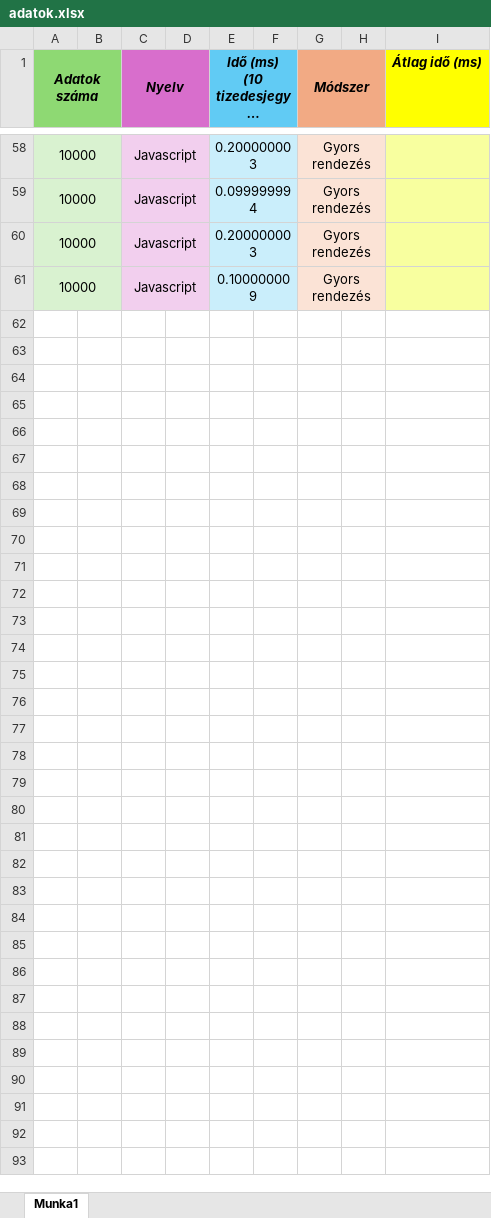
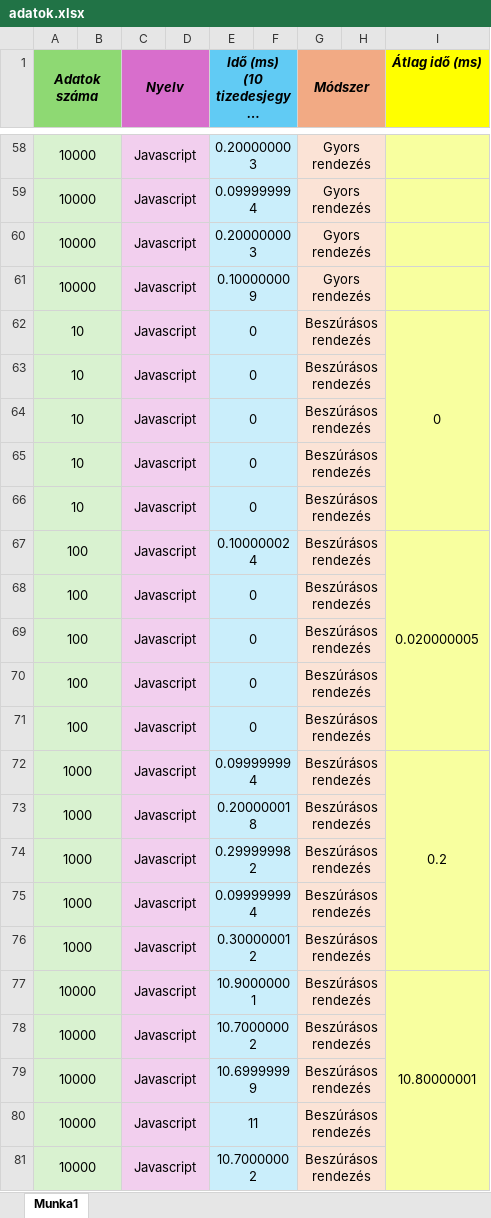
Before and after one commit to etnevelpriv/sorbaRendezes, an Excel workbook: dokumentaciok/adatok.xlsx, sheet Munka1, drawn as a sheet; only a part is shown, gaps mark what is left out; long unchanged cells end in …; values as stored, in another font and other column widths than the file's, no borders; the diff names each change by its address in the sheet, - before the commit and + after, or states it on an @@ line.

```diff
--- a/dokumentaciok/adatok.xlsx (sheet Munka1)
+++ b/dokumentaciok/adatok.xlsx (sheet Munka1)
+row 62: 10 |  | Javascript |  | 0 |  | Beszúrásos rendezés |  | 0
+row 63: 10 |  | Javascript |  | 0 |  | Beszúrásos rendezés
+row 64: 10 |  | Javascript |  | 0 |  | Beszúrásos rendezés
+row 65: 10 |  | Javascript |  | 0 |  | Beszúrásos rendezés
+row 66: 10 |  | Javascript |  | 0 |  | Beszúrásos rendezés
+row 67: 100 |  | Javascript |  | 0.100000024 |  | Beszúrásos rendezés |  | 0.020000005
+row 68: 100 |  | Javascript |  | 0 |  | Beszúrásos rendezés
+row 69: 100 |  | Javascript |  | 0 |  | Beszúrásos rendezés
+row 70: 100 |  | Javascript |  | 0 |  | Beszúrásos rendezés
+row 71: 100 |  | Javascript |  | 0 |  | Beszúrásos rendezés
+row 72: 1000 |  | Javascript |  | 0.099999994 |  | Beszúrásos rendezés |  | 0.2
+row 73: 1000 |  | Javascript |  | 0.200000018 |  | Beszúrásos rendezés
+row 74: 1000 |  | Javascript |  | 0.299999982 |  | Beszúrásos rendezés
+row 75: 1000 |  | Javascript |  | 0.099999994 |  | Beszúrásos rendezés
+row 76: 1000 |  | Javascript |  | 0.300000012 |  | Beszúrásos rendezés
+row 77: 10000 |  | Javascript |  | 10.90000001 |  | Beszúrásos rendezés |  | 10.80000001
+row 78: 10000 |  | Javascript |  | 10.70000002 |  | Beszúrásos rendezés
+row 79: 10000 |  | Javascript |  | 10.69999999 |  | Beszúrásos rendezés
+row 80: 10000 |  | Javascript |  | 11 |  | Beszúrásos rendezés
+row 81: 10000 |  | Javascript |  | 10.70000002 |  | Beszúrásos rendezés
```
Also changed, not shown: 4 other files.
